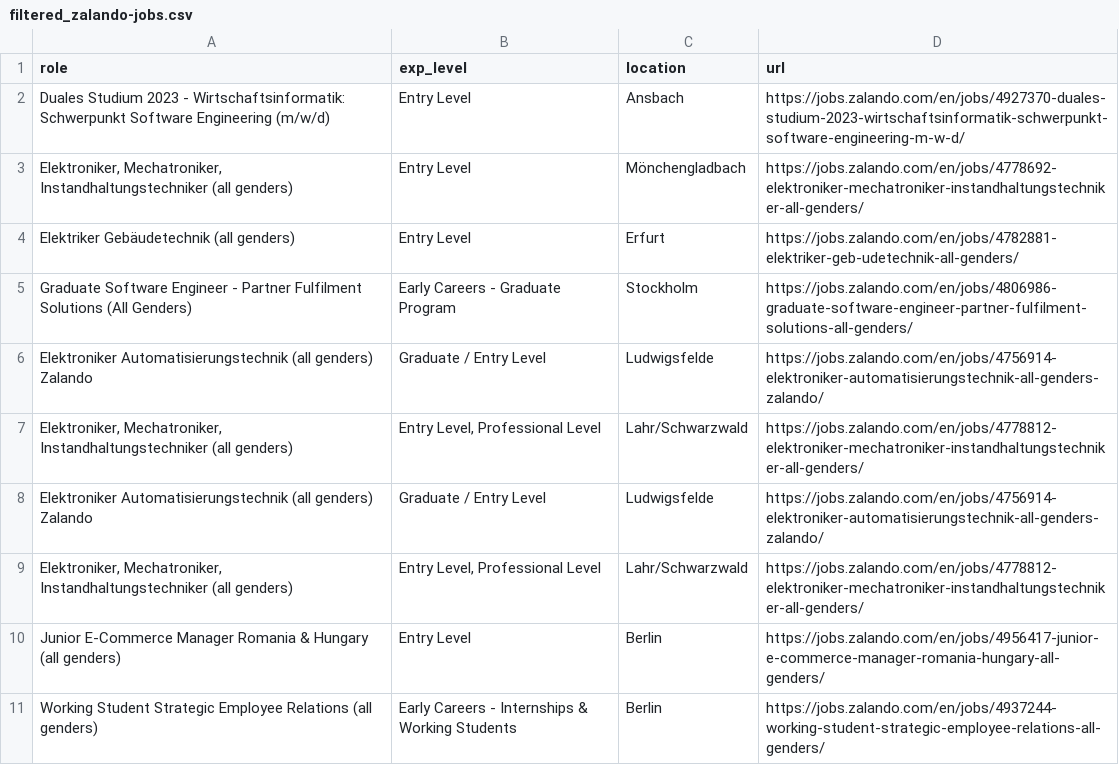
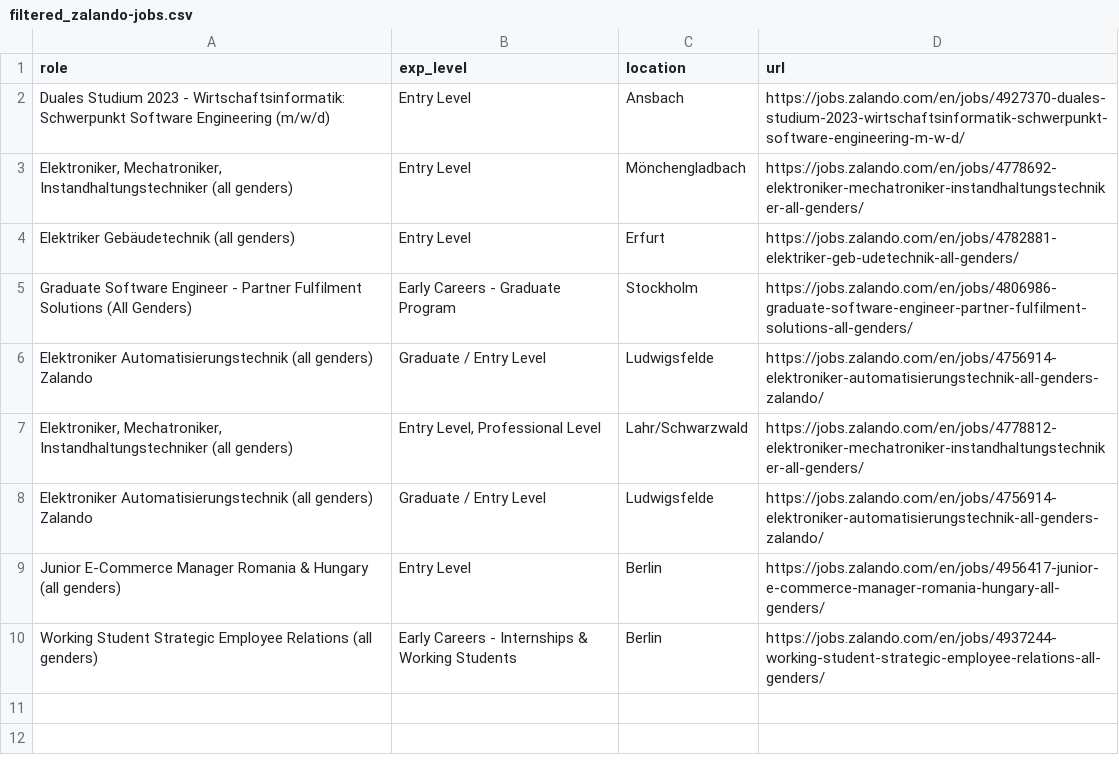
Before and after one commit to topefolorunso/scrape-job-sites, a CSV file: output_files/filtered_zalando-jobs.csv, drawn as a sheet; the diff names each change by its address in the sheet, - before the commit and + after, or states it on an @@ line.

```diff
--- a/output_files/filtered_zalando-jobs.csv
+++ b/output_files/filtered_zalando-jobs.csv
-row 9: Elektroniker, Mechatroniker, Instandhaltungstechniker (all genders) | Entry Level, Professional Level | Lahr/Schwarzwald | https://jobs.zalando.com/en/jobs/4778812-elektroniker-mechatroniker-instandhaltungstechniker-all-genders/
```
Also changed, not shown: output_files/spotify-jobs.csv, output_files/zalando-jobs.csv.
